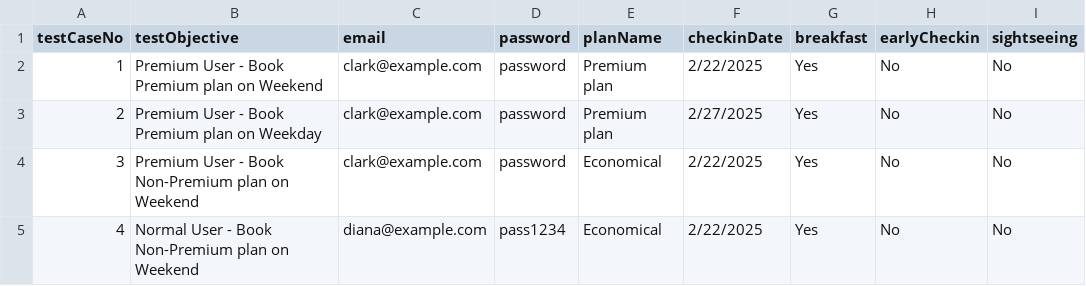
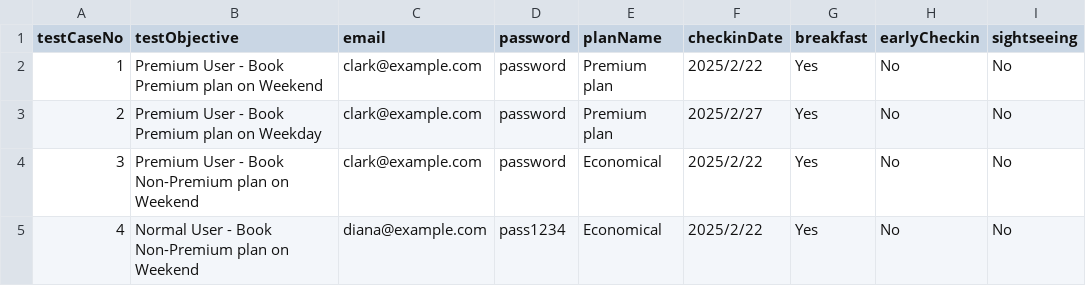
Before and after one commit to sarahbonga/project-HotelSite-playwright-JS, a CSV file: data/E2E_BookingReservation_TestData.csv, drawn as a sheet; only a part is shown; the diff names each change by its address in the sheet, - before the commit and + after, or states it on an @@ line.

Commit message:
Add files via upload

```diff
--- a/data/E2E_BookingReservation_TestData.csv
+++ b/data/E2E_BookingReservation_TestData.csv
-F2 (checkinDate): 2/22/2025
+F2 (checkinDate): 2025/2/22
-F3 (checkinDate): 2/27/2025
+F3 (checkinDate): 2025/2/27
-F4:F5 (checkinDate): 2/22/2025
+F4:F5 (checkinDate): 2025/2/22
```
